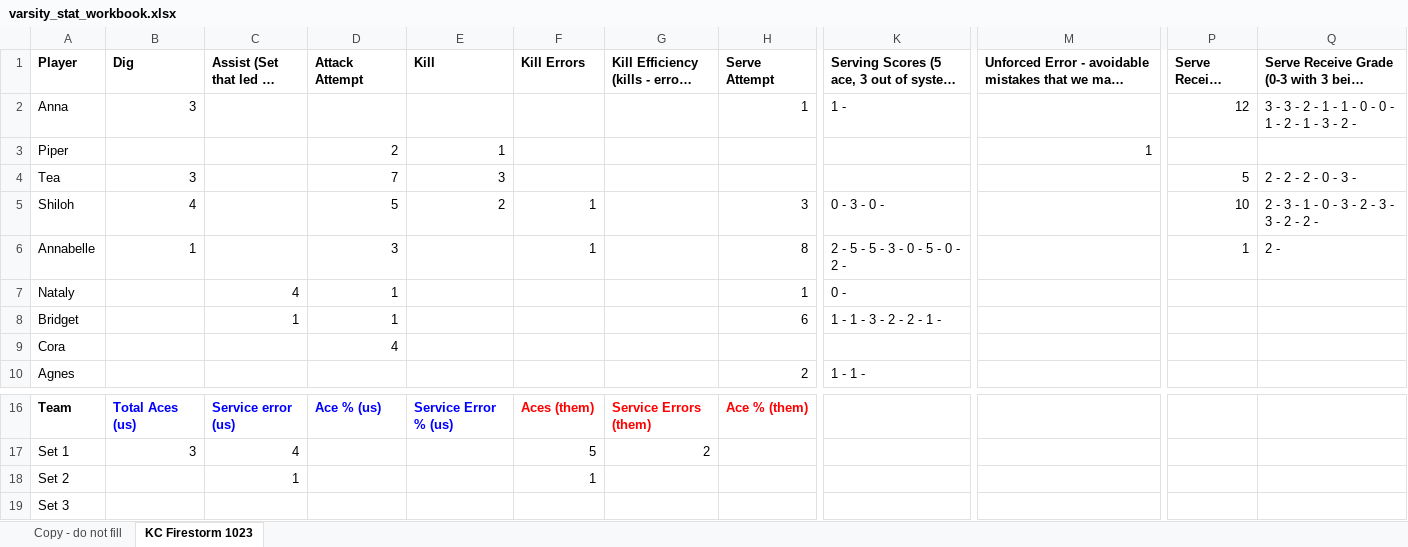
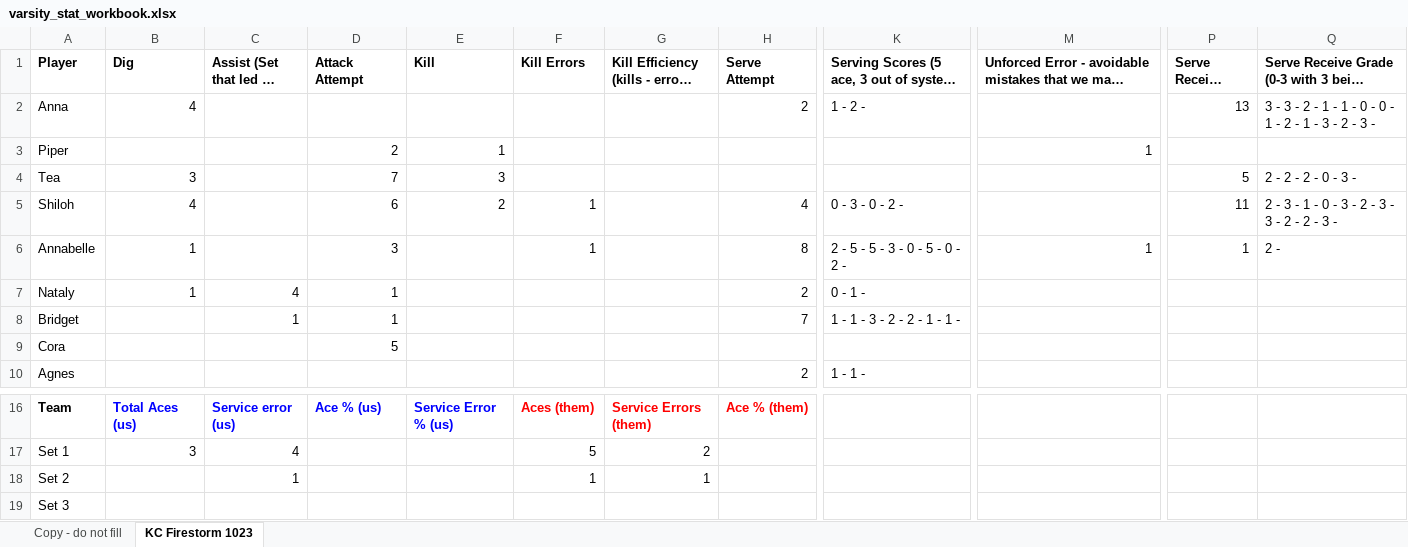
Before and after one commit to clancyred/defenders-volleyball, an Excel workbook: source/varsity_stat_workbook.xlsx, sheet KC Firestorm 1023, drawn as a sheet; only a part is shown, gaps mark what is left out; long unchanged cells end in …; values as stored, in another font and other column widths than the file's, no borders; charts and pictures not drawn; the diff names each change by its address in the sheet, - before the commit and + after, or states it on an @@ line.

Commit message:
Update stat workbook from Google Sheet

```diff
--- a/source/varsity_stat_workbook.xlsx (sheet KC Firestorm 1023)
+++ b/source/varsity_stat_workbook.xlsx (sheet KC Firestorm 1023)
-B2 (Dig): 3
+B2 (Dig): 4
-H2 (Serve Attempt): 1
+H2 (Serve Attempt): 2
-K2: 1 -
+K2: 1 - 2 -
-P2 (Serve Receive Attempt): 12
+P2 (Serve Receive Attempt): 13
-Q2: …3 - 2 -
+Q2: …3 - 2 - 3 -
-D5 (Attack Attempt): 5
+D5 (Attack Attempt): 6
-H5 (Serve Attempt): 3
+H5 (Serve Attempt): 4
-K5: 0 - 3 - 0 -
+K5: 0 - 3 - 0 - 2 -
-P5 (Serve Receive Attempt): 10
+P5 (Serve Receive Attempt): 11
-Q5: 2 - 3 - 1 - 0 - 3 - 2 - 3 - 3 - 2 - 2 -
+Q5: 2 - 3 - 1 - 0 - 3 - 2 - 3 - 3 - 2 - 2 - 3 -
-M6: (empty)
+M6: 1
-B7 (Dig): (empty)
+B7 (Dig): 1
-H7 (Serve Attempt): 1
+H7 (Serve Attempt): 2
-K7: 0 -
+K7: 0 - 1 -
-H8 (Serve Attempt): 6
+H8 (Serve Attempt): 7
-K8: 1 - 1 - 3 - 2 - 2 - 1 -
+K8: 1 - 1 - 3 - 2 - 2 - 1 - 1 -
-D9 (Attack Attempt): 4
+D9 (Attack Attempt): 5
-G18: (empty)
+G18: 1
```
